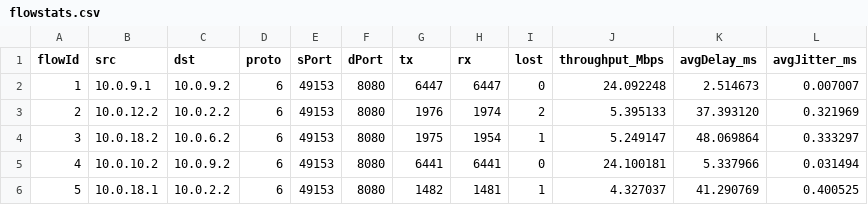
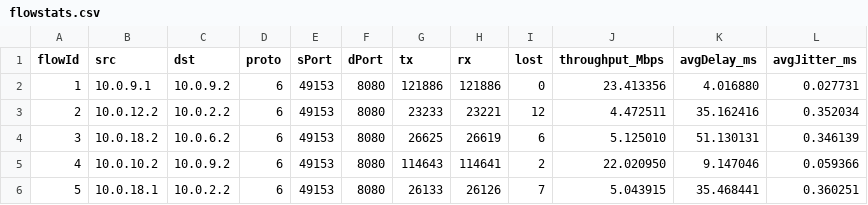
Before and after one commit to Ze-d/ns3-dsw, a CSV file: scratch/ns3-dsw/out/flowstats.csv, drawn as a sheet; only a part is shown; the diff covers the shown part only.

```diff
--- a/scratch/ns3-dsw/out/flowstats.csv
+++ b/scratch/ns3-dsw/out/flowstats.csv
@@ -1,6 +1,6 @@
 flowId,src,dst,proto,sPort,dPort,tx,rx,lost,throughput_Mbps,avgDelay_ms,avgJitter_ms
-1,10.0.9.1,10.0.9.2,6,49153,8080,6447,6447,0,24.092248,2.514673,0.007007
-2,10.0.12.2,10.0.2.2,6,49153,8080,1976,1974,2,5.395133,37.393120,0.321969
-3,10.0.18.2,10.0.6.2,6,49153,8080,1975,1954,1,5.249147,48.069864,0.333297
-4,10.0.10.2,10.0.9.2,6,49153,8080,6441,6441,0,24.100181,5.337966,0.031494
-5,10.0.18.1,10.0.2.2,6,49153,8080,1482,1481,1,4.327037,41.290769,0.400525
+1,10.0.9.1,10.0.9.2,6,49153,8080,121886,121886,0,23.413356,4.016880,0.027731
+2,10.0.12.2,10.0.2.2,6,49153,8080,23233,23221,12,4.472511,35.162416,0.352034
+3,10.0.18.2,10.0.6.2,6,49153,8080,26625,26619,6,5.125010,51.130131,0.346139
+4,10.0.10.2,10.0.9.2,6,49153,8080,114643,114641,2,22.020950,9.147046,0.059366
+5,10.0.18.1,10.0.2.2,6,49153,8080,26133,26126,7,5.043915,35.468441,0.360251
```
Also changed, not shown: 92 edited cells elsewhere in this file, scratch/ns3-dsw/data/nodes.csv, 13 other files.
